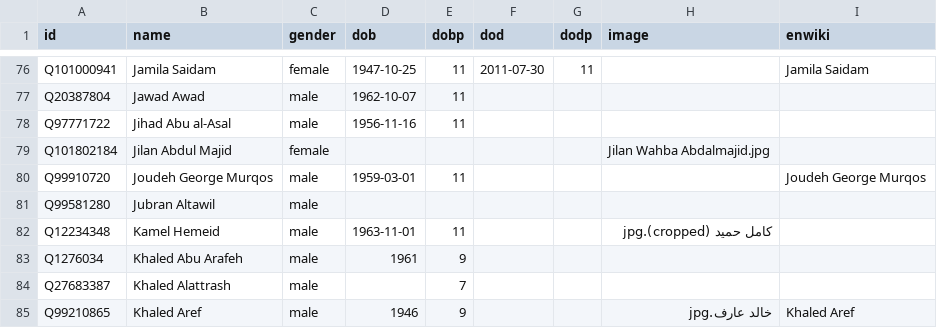
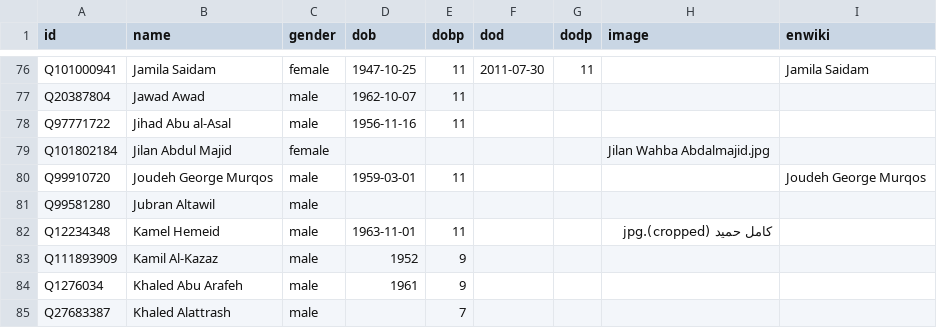
Before and after one commit to every-politician-scrapers/palestine, a CSV file: html/bio.csv, drawn as a sheet; only a part is shown, gaps mark what is left out; the shorter side is filled out with more unchanged rows.

```diff
--- a/html/bio.csv
+++ b/html/bio.csv
@@ -82,2 +82,3 @@ Q99581280,Jubran Altawil,male,,,,,,
 Q12234348,Kamel Hemeid,male,1963-11-01,11,,,كامل حميد (cropped).jpg,
+Q111893909,Kamil Al-Kazaz,male,1952,9,,,,
 Q1276034,Khaled Abu Arafeh,male,1961,9,,,,
```
Also changed, not shown: html/holders21.csv, 1 other file.
